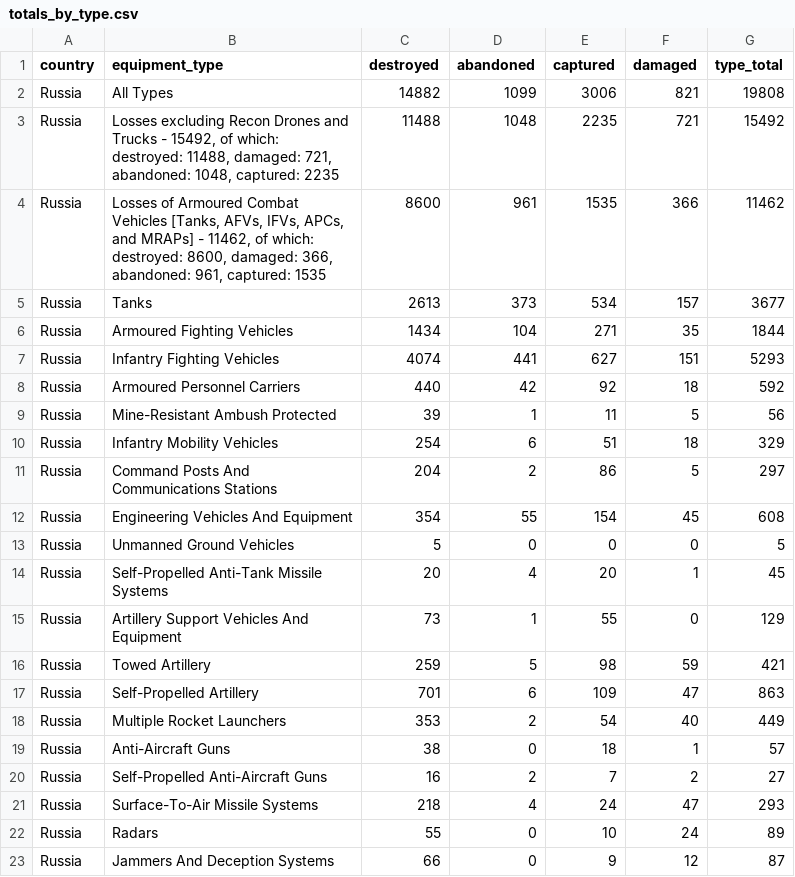
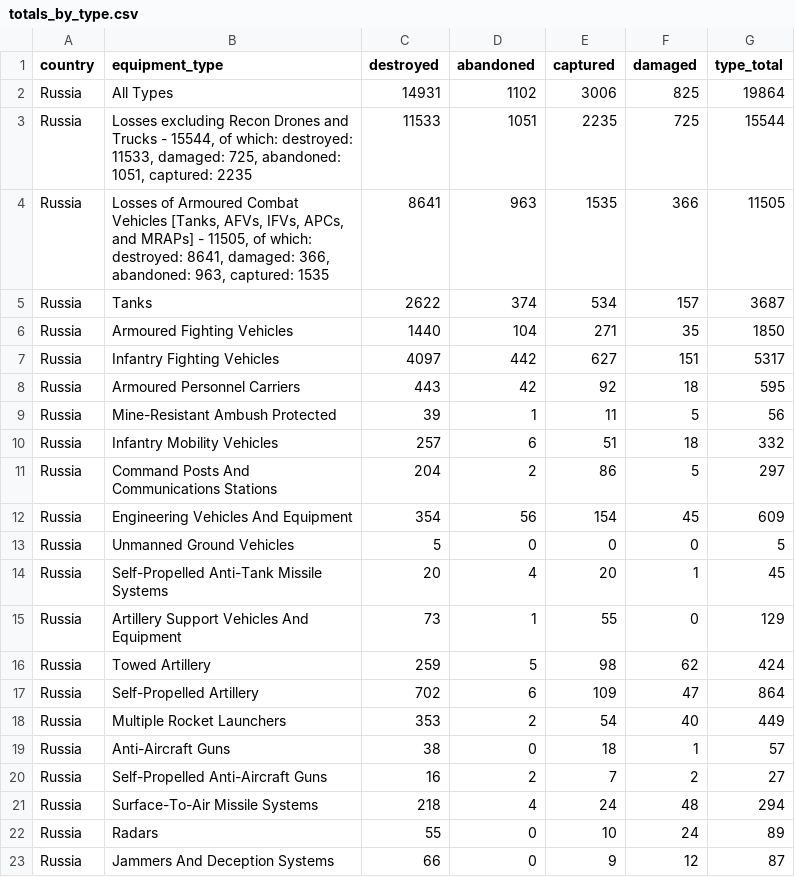
Before and after one commit to scarnecchia/oryx_data, a CSV file: totals_by_type.csv, drawn as a sheet; only a part is shown; the diff covers the shown part only.

```diff
--- a/totals_by_type.csv
+++ b/totals_by_type.csv
@@ -1,13 +1,13 @@
 country,equipment_type,destroyed,abandoned,captured,damaged,type_total
-Russia,All Types,14882,1099,3006,821,19808
-Russia,"Losses excluding Recon Drones and Trucks - 15492, of which: destroyed: 11488, damaged: 721, abandoned: 1048, captured: 2235",11488,1048,2235,721,15492
-Russia,"Losses of Armoured Combat Vehicles [Tanks, AFVs, IFVs, APCs, and MRAPs] - 11462, of which: destroyed: 8600, damaged: 366, abandoned: 961, captured: 1535",8600,961,1535,366,11462
-Russia,Tanks,2613,373,534,157,3677
-Russia,Armoured Fighting Vehicles,1434,104,271,35,1844
-Russia,Infantry Fighting Vehicles,4074,441,627,151,5293
-Russia,Armoured Personnel Carriers,440,42,92,18,592
+Russia,All Types,14931,1102,3006,825,19864
+Russia,"Losses excluding Recon Drones and Trucks - 15544, of which: destroyed: 11533, damaged: 725, abandoned: 1051, captured: 2235",11533,1051,2235,725,15544
+Russia,"Losses of Armoured Combat Vehicles [Tanks, AFVs, IFVs, APCs, and MRAPs] - 11505, of which: destroyed: 8641, damaged: 366, abandoned: 963, captured: 1535",8641,963,1535,366,11505
+Russia,Tanks,2622,374,534,157,3687
+Russia,Armoured Fighting Vehicles,1440,104,271,35,1850
+Russia,Infantry Fighting Vehicles,4097,442,627,151,5317
+Russia,Armoured Personnel Carriers,443,42,92,18,595
 Russia,Mine-Resistant Ambush Protected,39,1,11,5,56
-Russia,Infantry Mobility Vehicles,254,6,51,18,329
+Russia,Infantry Mobility Vehicles,257,6,51,18,332
 Russia,Command Posts And Communications Stations,204,2,86,5,297
-Russia,Engineering Vehicles And Equipment,354,55,154,45,608
+Russia,Engineering Vehicles And Equipment,354,56,154,45,609
 Russia,Unmanned Ground Vehicles,5,0,0,0,5
@@ -15,4 +15,4 @@ Russia,Self-Propelled Anti-Tank Missile Systems,20,4,20,1,45
 Russia,Artillery Support Vehicles And Equipment,73,1,55,0,129
-Russia,Towed Artillery,259,5,98,59,421
-Russia,Self-Propelled Artillery,701,6,109,47,863
+Russia,Towed Artillery,259,5,98,62,424
+Russia,Self-Propelled Artillery,702,6,109,47,864
 Russia,Multiple Rocket Launchers,353,2,54,40,449
@@ -20,3 +20,3 @@ Russia,Anti-Aircraft Guns,38,0,18,1,57
 Russia,Self-Propelled Anti-Aircraft Guns,16,2,7,2,27
-Russia,Surface-To-Air Missile Systems,218,4,24,47,293
+Russia,Surface-To-Air Missile Systems,218,4,24,48,294
 Russia,Radars,55,0,10,24,89
```
Also changed, not shown: 2 added rows, 2 removed rows and 29 edited cells elsewhere in this file, daily_count.csv, event_abandoned.csv, 4 other files.
